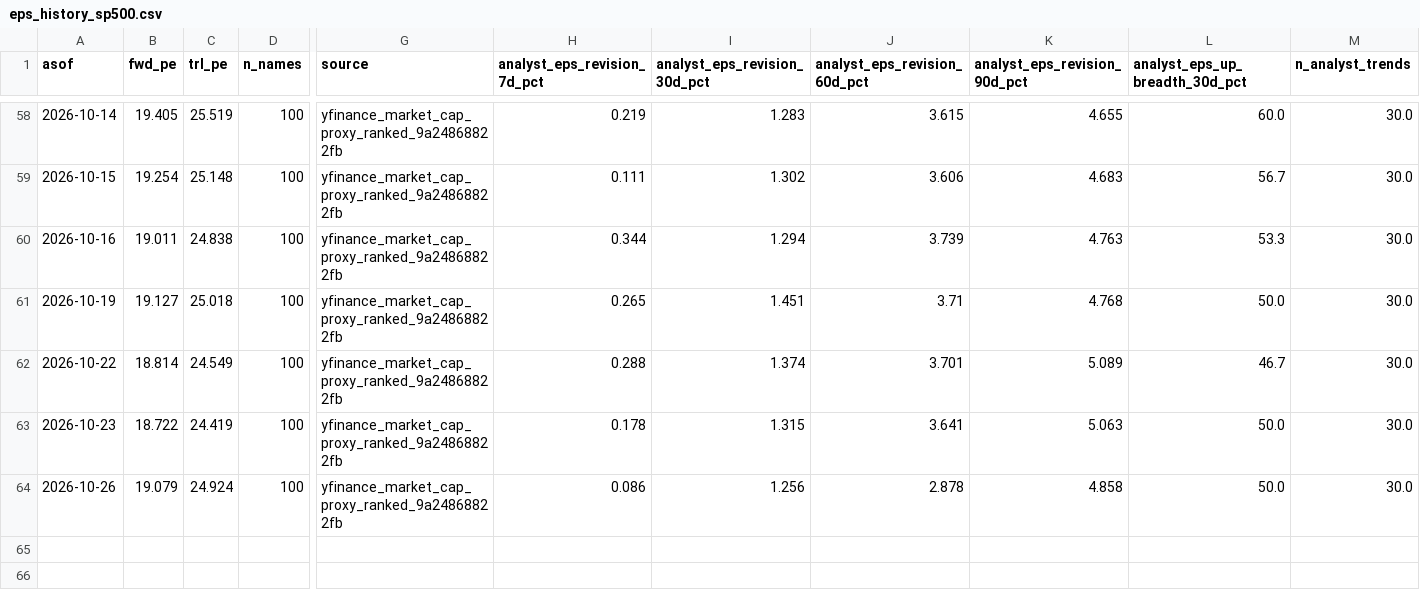
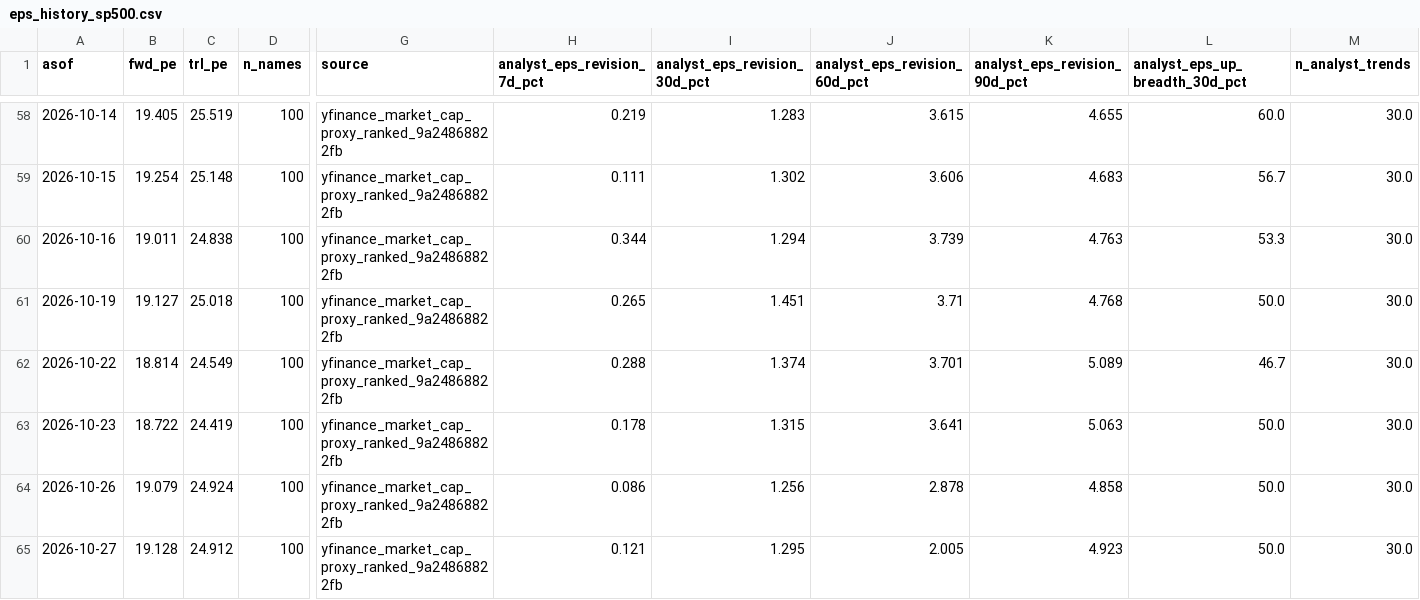
Before and after one commit to jsmc0818/reality-sentiment-engine, a CSV file: data/eps_history_sp500.csv, drawn as a sheet; only a part is shown, gaps mark what is left out; rows hold the shown columns only; the diff names each change by its address in the sheet, - before the commit and + after, or states it on an @@ line.

```diff
--- a/data/eps_history_sp500.csv
+++ b/data/eps_history_sp500.csv
+row 65: 2026-10-27 | 19.128 | 24.912 | 100 | yfinance_market_cap_proxy_ranked_9a24868822fb | 0.121 | 1.295 | 2.005 | 4.923 | 50.0 | 30.0
```
Also changed, not shown: data/eps_history_mag7.csv, data/eps_history_ndx100.csv, 7 other files.
